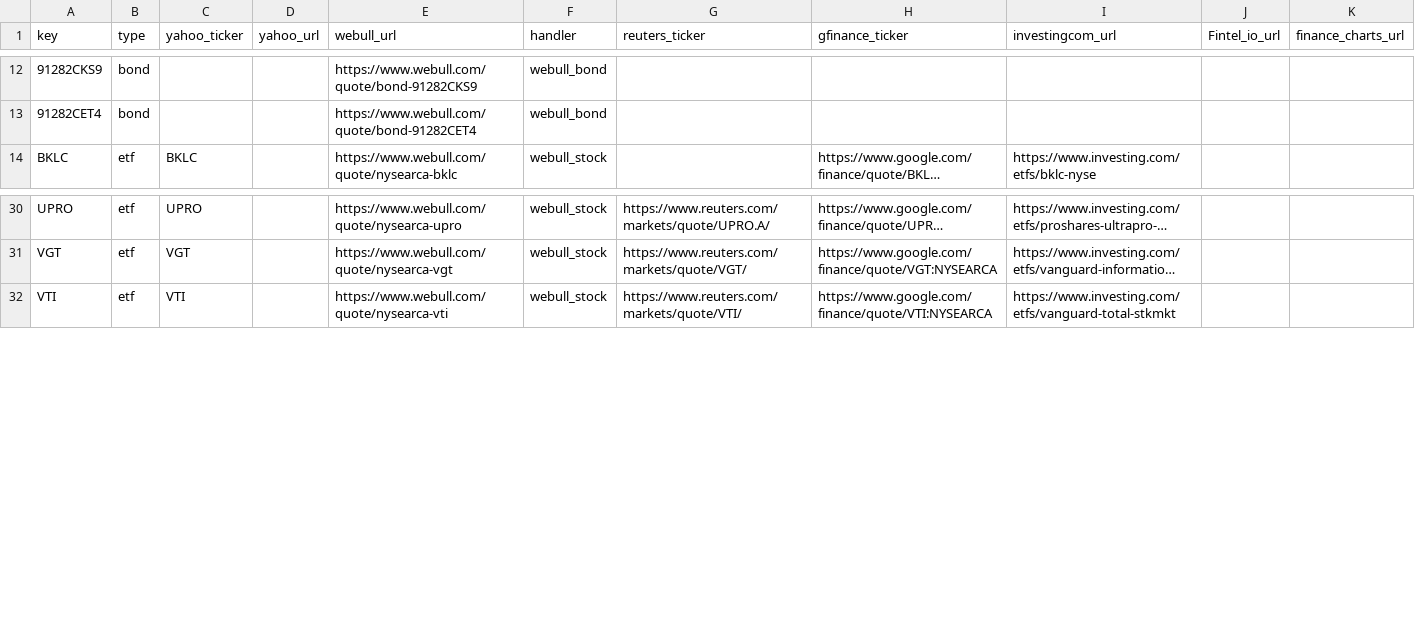
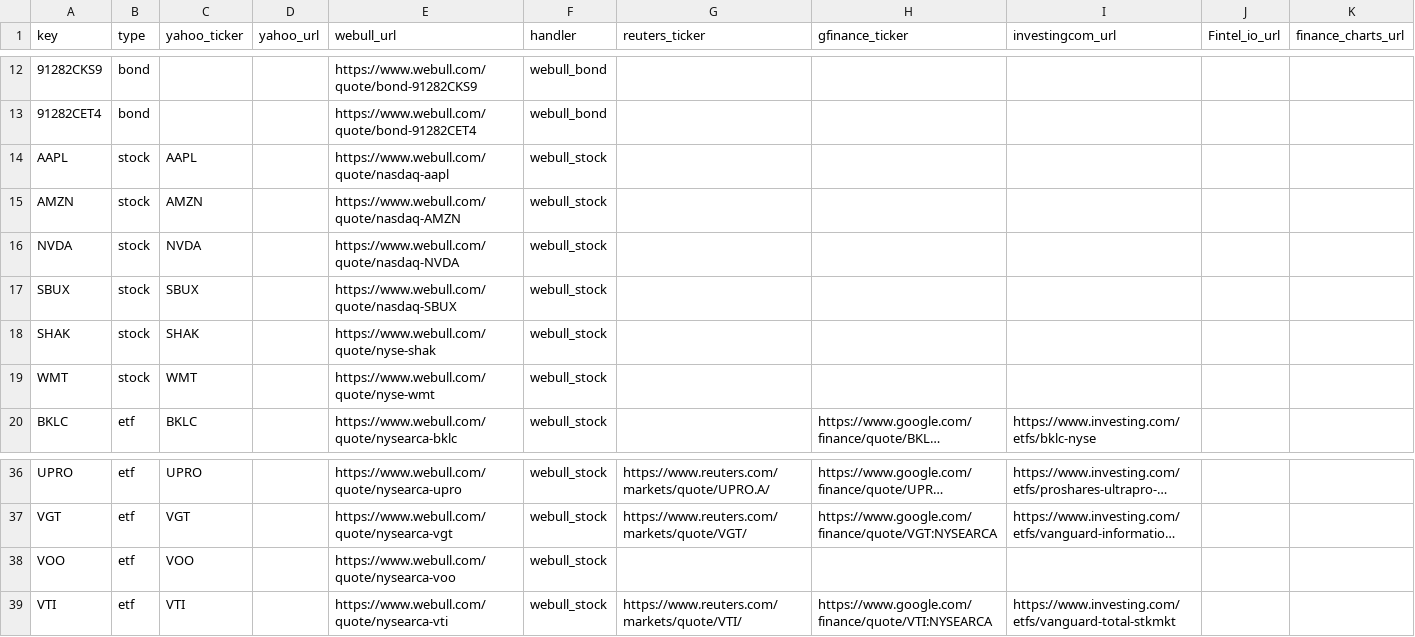
Before and after one commit to mrgeneko/wealth-tracker, a CSV file: scrapeman.csv, drawn as a sheet; only a part is shown, gaps mark what is left out; long unchanged cells end in …; the diff names each change by its address in the sheet, - before the commit and + after, or states it on an @@ line.

Commit message:
udpate tickers.csv

```diff
--- a/scrapeman.csv
+++ b/scrapeman.csv
+row 14: AAPL | stock | AAPL |  | https://www.webull.com/quote/nasdaq-aapl | webull_stock
+row 15: AMZN | stock | AMZN |  | https://www.webull.com/quote/nasdaq-AMZN | webull_stock
+row 16: NVDA | stock | NVDA |  | https://www.webull.com/quote/nasdaq-NVDA | webull_stock
+row 17: SBUX | stock | SBUX |  | https://www.webull.com/quote/nasdaq-SBUX | webull_stock
+row 18: SHAK | stock | SHAK |  | https://www.webull.com/quote/nyse-shak | webull_stock
+row 19: WMT | stock | WMT |  | https://www.webull.com/quote/nyse-wmt | webull_stock
+row 38: VOO | etf | VOO |  | https://www.webull.com/quote/nysearca-voo | webull_stock
```
